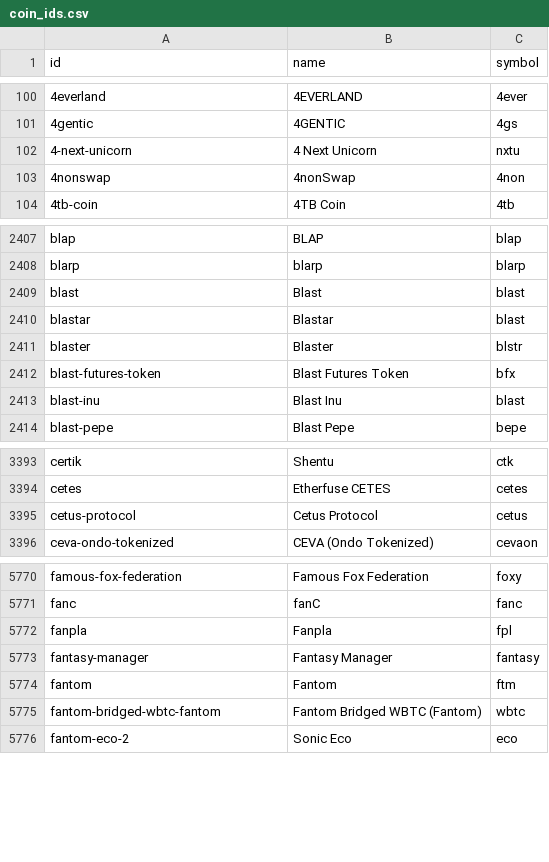
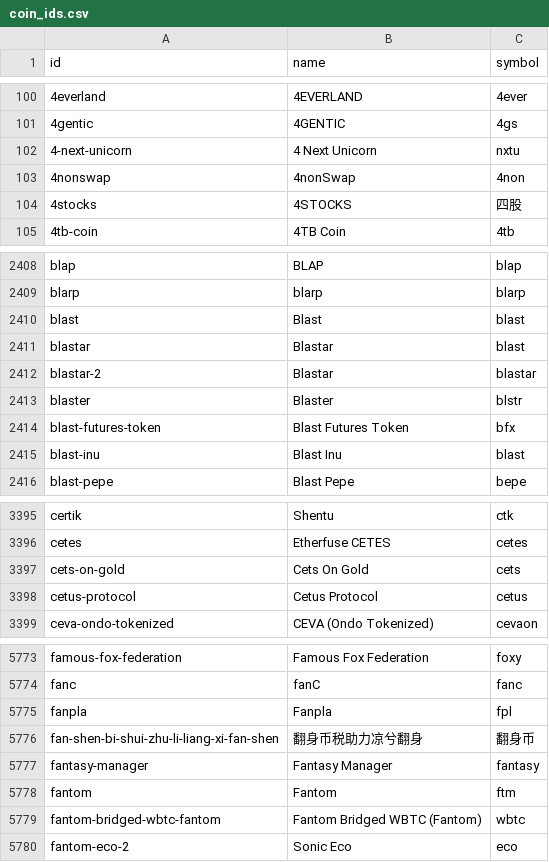
Before and after one commit to sachiew/coingecko-id-map, a CSV file: coin_ids.csv, drawn as a sheet; only a part is shown, gaps mark what is left out; the diff names each change by its address in the sheet, - before the commit and + after, or states it on an @@ line.

```diff
--- a/coin_ids.csv
+++ b/coin_ids.csv
+row 104: 4stocks | 4STOCKS | 四股
+row 2412: blastar-2 | Blastar | blastar
+row 3397: cets-on-gold | Cets On Gold | cets
+row 5776: fan-shen-bi-shui-zhu-li-liang-xi-fan-shen | 翻身币税助力凉兮翻身 | 翻身币
```
Also changed, not shown: category_ids.csv, derivative_ids.csv, 3 other files.
